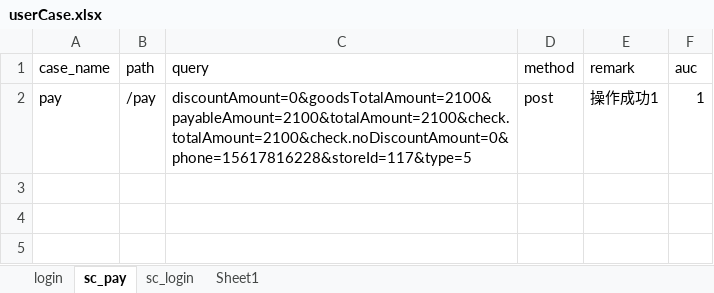
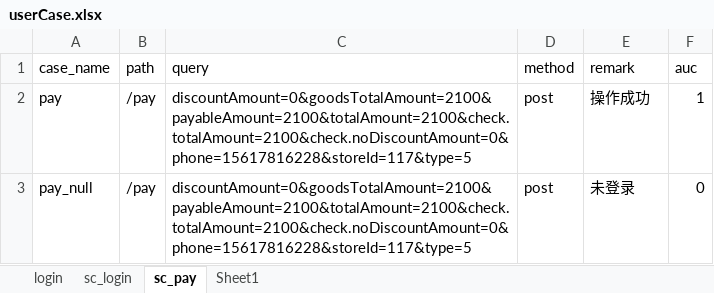
Before and after one commit to fwjhsm/Interface-automation-framework, an Excel workbook: testFile/case/userCase.xlsx, sheet sc_pay, drawn as a sheet; values as stored, in another font and other column widths than the file's, no borders; the diff names each change by its address in the sheet, - before the commit and + after, or states it on an @@ line.

```diff
--- a/testFile/case/userCase.xlsx (sheet sc_pay)
+++ b/testFile/case/userCase.xlsx (sheet sc_pay)
@@ sheet tab order changed: login | sc_login | sc_pay | Sheet1 @@
-E2 (remark): 操作成功1
+E2 (remark): 操作成功
+row 3: pay_null | /pay | discountAmount=0&goodsTotalAmount=2100&payableAmount=2100&totalAmount=2100&check.totalAmount=2100&check.noDiscountAmount=0&phone=15617816228&storeId=117&type=5 | post | 未登录 | 0
```
Also changed, not shown: sheet sc_login, 10 other files.
